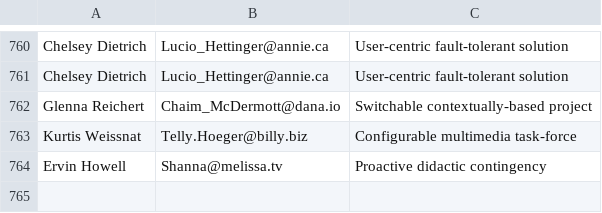
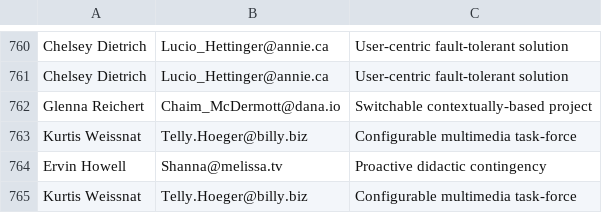
Before and after one commit to Egarok/UnionBusterSpammer, a CSV file: users/laborRelationsInst.csv, drawn as a sheet; only a part is shown, gaps mark what is left out.

Commit message:
Latest data: Tue Jan 11 23:14:28 UTC 2022

```diff
--- a/users/laborRelationsInst.csv
+++ b/users/laborRelationsInst.csv
@@ -764 +764,2 @@ Kurtis Weissnat,Telly.Hoeger@billy.biz,Configurable multimedia task-force
 Ervin Howell,Shanna@melissa.tv,Proactive didactic contingency
+Kurtis Weissnat,Telly.Hoeger@billy.biz,Configurable multimedia task-force
```
